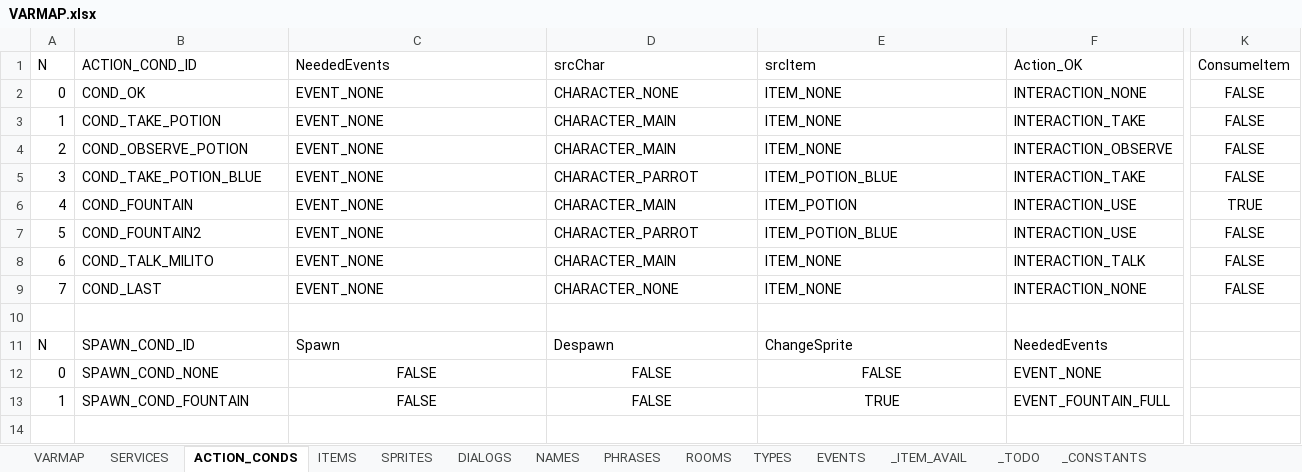
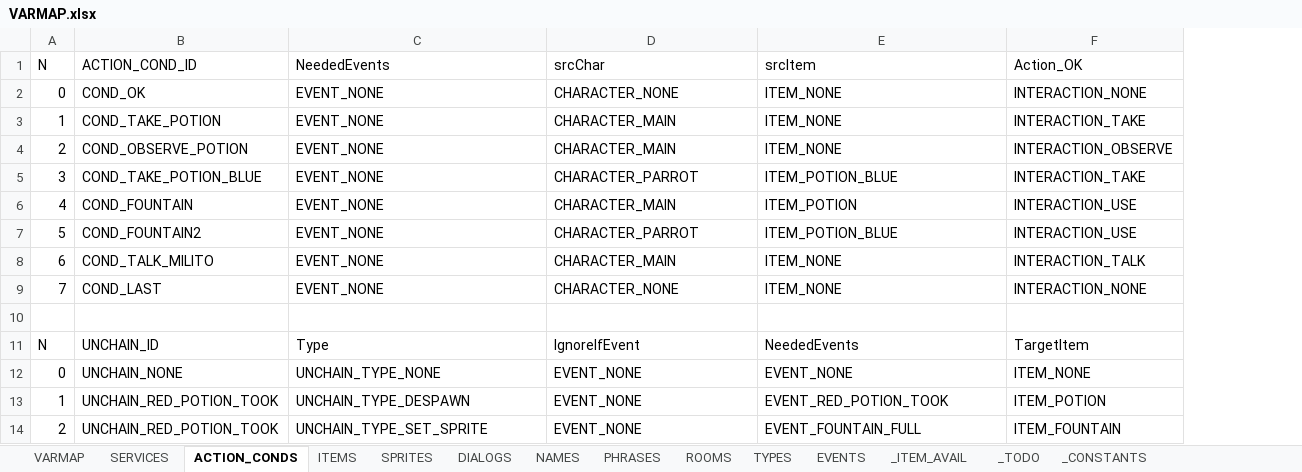
Before and after one commit to ivor4/Goblins3_AnotherQuest, an Excel workbook: VARMAP_Generator/VARMAP.xlsx, sheet ACTION_CONDS, drawn as a sheet; only a part is shown, gaps mark what is left out; values as stored, in another font and other column widths than the file's, no borders; charts and pictures and table styles not drawn; removed rows and columns are numbered as before the commit, all else as after; rows hold the shown columns only; the diff covers the shown part only; the diff names each change by its address in the sheet, - before the commit and + after, or states it on an @@ line.

Commit message:
[Partial] Unchainers part 1

```diff
--- a/VARMAP_Generator/VARMAP.xlsx (sheet ACTION_CONDS)
+++ b/VARMAP_Generator/VARMAP.xlsx (sheet ACTION_CONDS)
-column K (ConsumeItem), rows 2-9: FALSE | FALSE | FALSE | FALSE | TRUE | FALSE | FALSE | FALSE
-B11 (ACTION_COND_ID): SPAWN_COND_ID
+B11 (ACTION_COND_ID): UNCHAIN_ID
-C11 (NeededEvents): Spawn
+C11 (NeededEvents): Type
-D11 (srcChar): Despawn
+D11 (srcChar): IgnoreIfEvent
-E11 (srcItem): ChangeSprite
+E11 (srcItem): NeededEvents
-F11 (Action_OK): NeededEvents
+F11 (Action_OK): TargetItem
-B12 (ACTION_COND_ID): SPAWN_COND_NONE
+B12 (ACTION_COND_ID): UNCHAIN_NONE
-C12 (NeededEvents): FALSE
+C12 (NeededEvents): UNCHAIN_TYPE_NONE
-C12:E12 alignment: center
+C12:E12 alignment: left
-D12 (srcChar): FALSE
+D12 (srcChar): EVENT_NONE
-E12 (srcItem): FALSE
+E12 (srcItem): EVENT_NONE
-F12 (Action_OK): EVENT_NONE
+F12 (Action_OK): ITEM_NONE
-row 13: 1 | SPAWN_COND_FOUNTAIN | FALSE | FALSE | TRUE | EVENT_FOUNTAIN_FULL
+row 13: 1 | UNCHAIN_RED_POTION_TOOK | UNCHAIN_TYPE_DESPAWN | EVENT_NONE | EVENT_RED_POTION_TOOK | ITEM_POTION
+row 14: 2 | UNCHAIN_RED_POTION_TOOK | UNCHAIN_TYPE_SET_SPRITE | EVENT_NONE | EVENT_FOUNTAIN_FULL | ITEM_FOUNTAIN
```
Also changed, not shown: 2 edited cells elsewhere in this sheet, sheet SERVICES, sheet EVENTS, sheet TYPES, sheet ITEMS, sheet _TODO, sheet VARMAP, formulas that keep their value, 33 other files.
